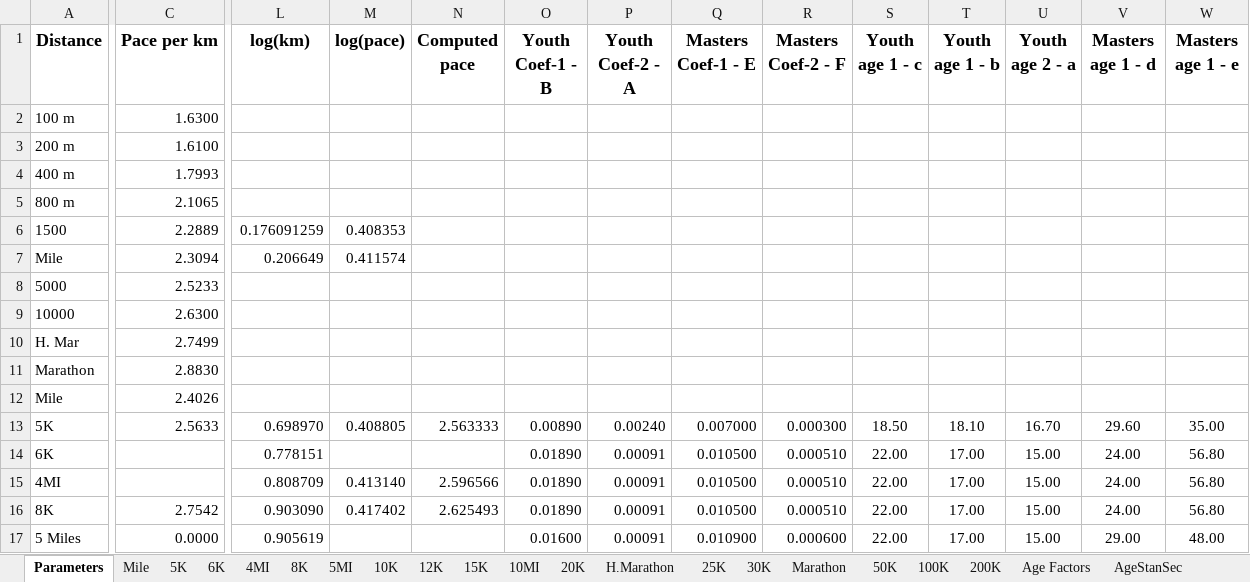
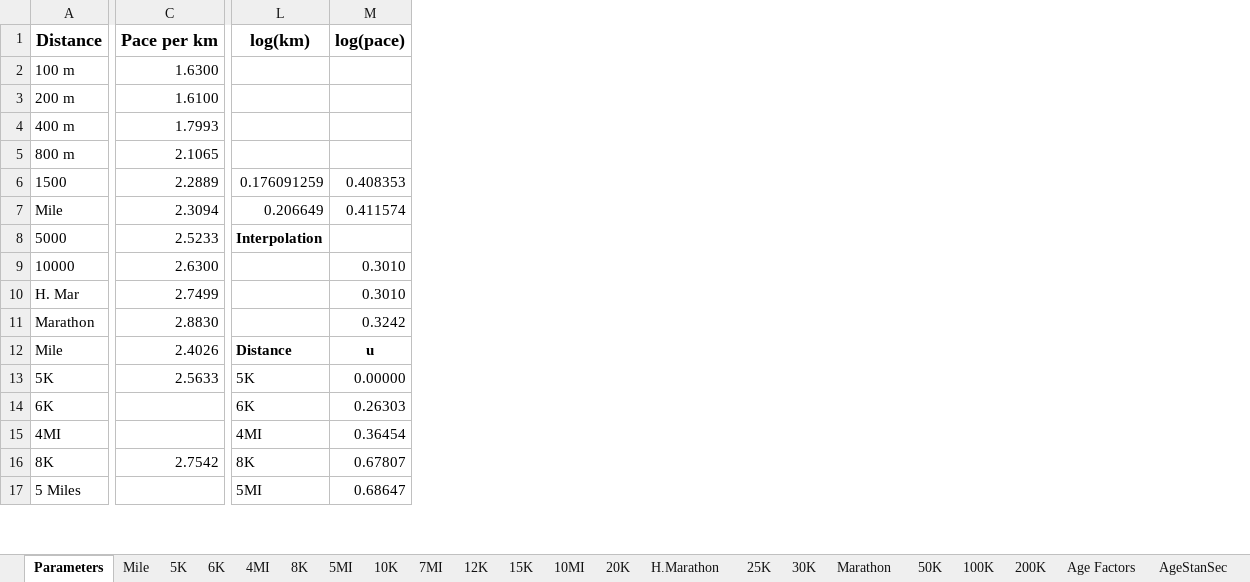
Before and after one commit to AlanLyttonJones/Age-Grade-Tables, an Excel workbook: 2025 Files/maleRoad2025.xlsx, sheet Parameters, drawn as a sheet; only a part is shown, gaps mark what is left out; values as stored, in another font and other column widths than the file's, no borders; charts and pictures not drawn; removed rows and columns are numbered as before the commit, all else as after; the diff covers the shown part only; the diff names each change by its address in the sheet, - before the commit and + after, or states it on an @@ line.

Commit message:
Add files via upload
The standards were approved 2025-01-10 by Masters Long Distance Running (MLDR) of USA Track&Field (USATF)

```diff
--- a/2025 Files/maleRoad2025.xlsx (sheet Parameters)
+++ b/2025 Files/maleRoad2025.xlsx (sheet Parameters)
+sheet tab: 7MI
-column N (Computed pace), rows 13-16: 2.563333 |  | 2.596566 | 2.625493
-column O (Youth Coef-1 - B), rows 13-17: 0.00890 | 0.01890 | 0.01890 | 0.01890 | 0.01600
-column P (Youth Coef-2 - A), rows 13-17: 0.00240 | 0.00091 | 0.00091 | 0.00091 | 0.00091
-column Q (Masters Coef-1 - E), rows 13-17: 0.007000 | 0.010500 | 0.010500 | 0.010500 | 0.010900
-column R (Masters Coef-2 - F), rows 13-17: 0.000300 | 0.000510 | 0.000510 | 0.000510 | 0.000600
-column S (Youth age 1 - c), rows 13-17: 18.50 | 22.00 | 22.00 | 22.00 | 22.00
-column T (Youth age 1 - b), rows 13-17: 18.10 | 17.00 | 17.00 | 17.00 | 17.00
-column U (Youth age 2 - a), rows 13-17: 16.70 | 15.00 | 15.00 | 15.00 | 15.00
-column V (Masters age 1 - d), rows 13-17: 29.60 | 24.00 | 24.00 | 24.00 | 29.00
-column W (Masters age 1 - e), rows 13-17: 35.00 | 56.80 | 56.80 | 56.80 | 48.00
-L8 (log(km)): (empty)
+L8 (log(km)): Interpolation
-M9:M10 (log(pace)): (empty)
+M9:M10 (log(pace)): 0.3010
-M11 (log(pace)): (empty)
+M11 (log(pace)): 0.3242
-L12 (log(km)): (empty)
+L12 (log(km)): Distance
-M12 (log(pace)): (empty)
+M12 (log(pace)): u
-L13 (log(km)): 0.698970
+L13 (log(km)): 5K
-M13 (log(pace)): 0.408805
+M13 (log(pace)): 0.00000
-L14 (log(km)): 0.778151
+L14 (log(km)): 6K
-M14 (log(pace)): (empty)
+M14 (log(pace)): 0.26303
-L15 (log(km)): 0.808709
+L15 (log(km)): 4MI
-M15 (log(pace)): 0.413140
+M15 (log(pace)): 0.36454
-L16 (log(km)): 0.903090
+L16 (log(km)): 8K
-M16 (log(pace)): 0.417402
+M16 (log(pace)): 0.67807
-C17 (Pace per km): 0.0000
+C17 (Pace per km): (empty)
-L17 (log(km)): 0.905619
+L17 (log(km)): 5MI
-M17 (log(pace)): (empty)
+M17 (log(pace)): 0.68647
```
Also changed, not shown: 1 added row, 24 removed columns and 20 edited cells elsewhere in this sheet, sheet Pace, sheet Age Factors, sheet AgeStanSec, sheet Age Stan HMS, sheet 5K, sheet Perf, 13 more sheets, formulas that keep their value, charts or pictures, 2025 Files/femaleRoad2025.xlsx.
